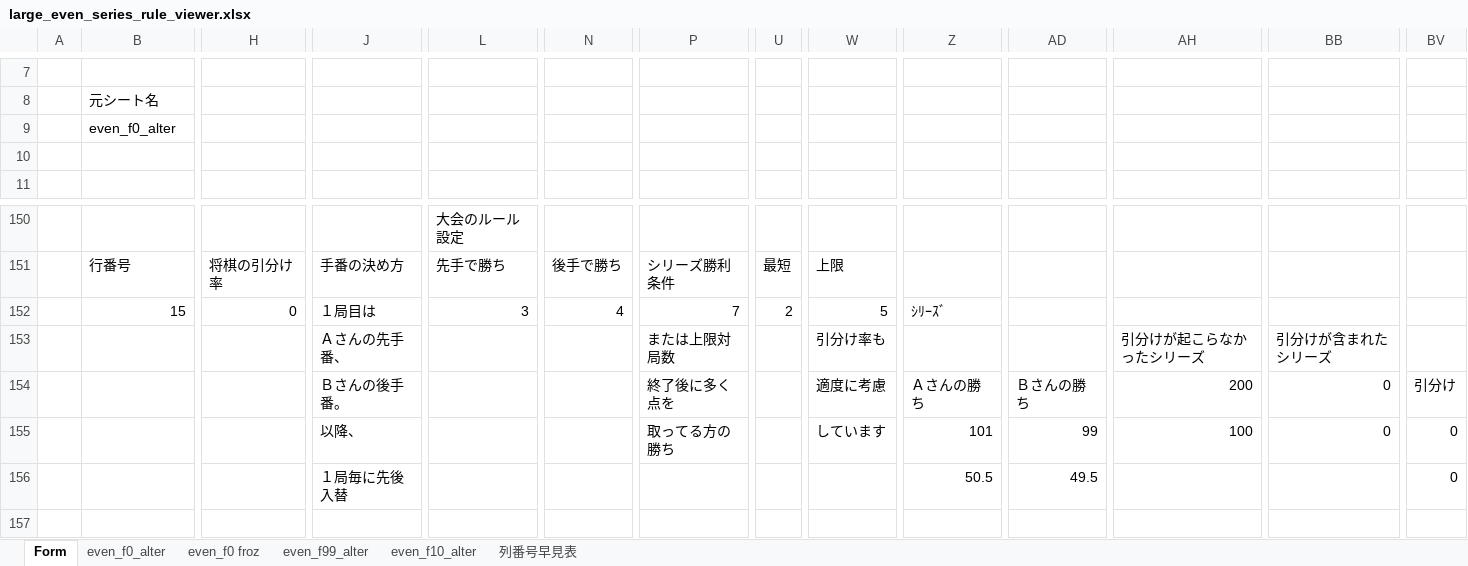
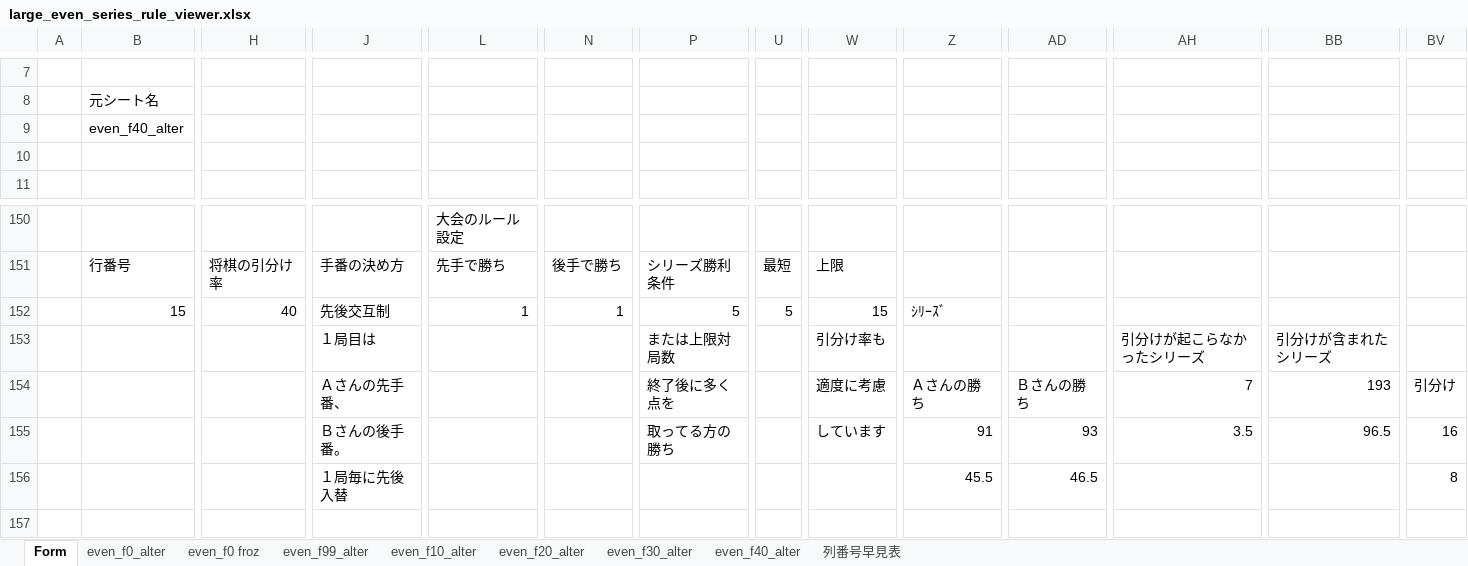
Before and after one commit to muzudho/sente-win-rate-70-percent-problem, an Excel workbook: reports/large_even_series_rule_viewer.xlsx, sheet Form, drawn as a sheet; only a part is shown, gaps mark what is left out; values as stored, in another font and other column widths than the file's, no cell formats; the diff covers the shown part only; the diff names each change by its address in the sheet, - before the commit and + after, or states it on an @@ line.

```diff
--- a/reports/large_even_series_rule_viewer.xlsx (sheet Form)
+++ b/reports/large_even_series_rule_viewer.xlsx (sheet Form)
+sheet tab: even_f20_alter
+sheet tab: even_f30_alter
+sheet tab: even_f40_alter
-B9: even_f0_alter
+B9: even_f40_alter
-H152: 0
+H152: 40
-J152: １局目は
+J152: 先後交互制
-L152: 3
+L152: 1
-N152: 4
+N152: 1
-P152: 7
+P152: 5
-U152: 2
+U152: 5
-W152: 5
+W152: 15
-J153: Ａさんの先手番、
+J153: １局目は
-J154: Ｂさんの後手番。
+J154: Ａさんの先手番、
-AH154: 200
+AH154: 7
-BB154: 0
+BB154: 193
-J155: 以降、
+J155: Ｂさんの後手番。
-Z155: 101
+Z155: 91
-AD155: 99
+AD155: 93
-AH155: 100
+AH155: 3.5
-BB155: 0
+BB155: 96.5
-BV155: 0
+BV155: 16
-Z156: 50.5
+Z156: 45.5
-AD156: 49.5
+AD156: 46.5
-BV156: 0
+BV156: 8
```
Also changed, not shown: 1191 edited cells elsewhere in this sheet, cell formats, 26 other files.
